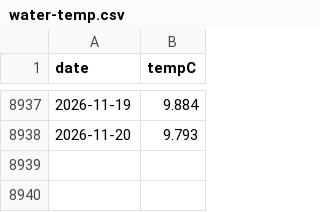
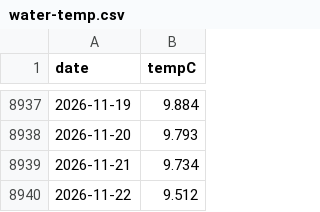
Before and after one commit to petedilworth/muskoka-tracker, a CSV file: data/water-temp.csv, drawn as a sheet; only a part is shown, gaps mark what is left out.

```diff
--- a/data/water-temp.csv
+++ b/data/water-temp.csv
@@ -8938 +8938,3 @@ date,tempC
 2026-11-20,9.793
+2026-11-21,9.734
+2026-11-22,9.512
```
Also changed, not shown: data/history/flow-02EB004.csv, data/history/flow-02EB008.csv, 21 other files.
